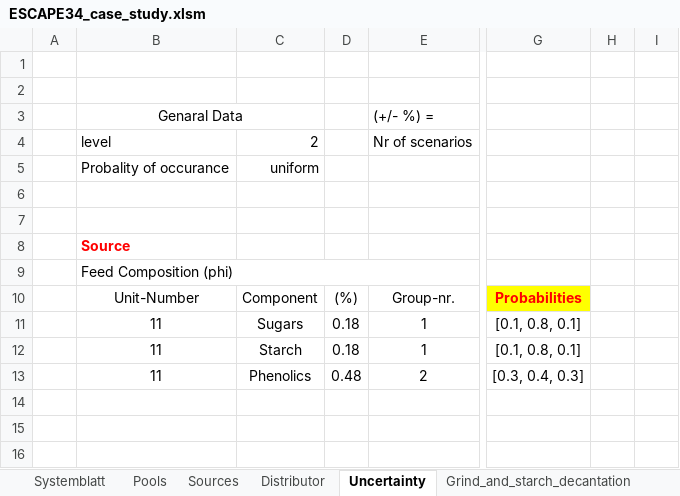
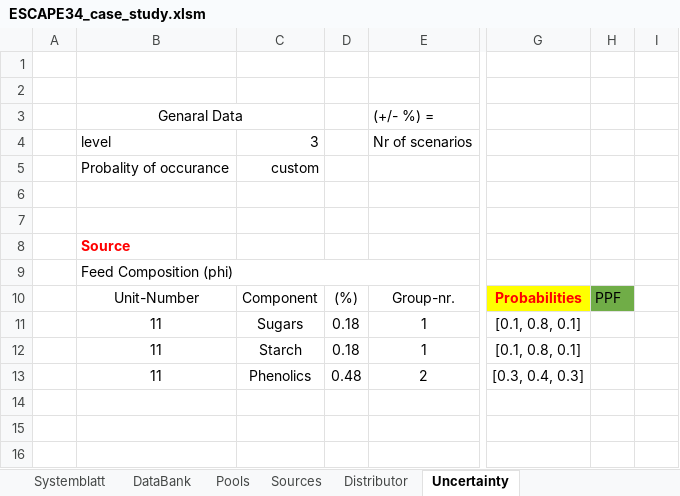
Before and after one commit to llvdrhau/OUTDOOR_USC, an Excel workbook: examples/ESCAPE34_case_study.xlsm, sheet Uncertainty, drawn as a sheet; only a part is shown, gaps mark what is left out; values as stored, in another font and other column widths than the file's, no borders; charts and pictures not drawn; the diff covers the shown part only; the diff names each change by its address in the sheet, - before the commit and + after, or states it on an @@ line.

```diff
--- a/examples/ESCAPE34_case_study.xlsm (sheet Uncertainty)
+++ b/examples/ESCAPE34_case_study.xlsm (sheet Uncertainty)
@@ sheet tab unhidden: DataBank @@
-C4: 2
+C4: 3
-C5: uniform
+C5: custom
-H10: (empty)
+H10: PPF
-H10 fill: none
+H10 fill: #70AD47
```
Also changed, not shown: 17 added rows, 2 edited cells and cell formats elsewhere in this sheet, charts or pictures, 2 other files.
